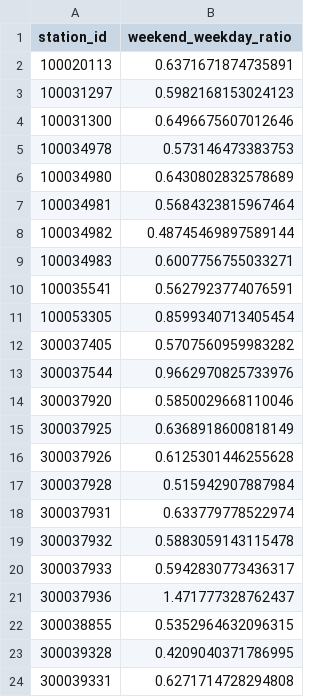
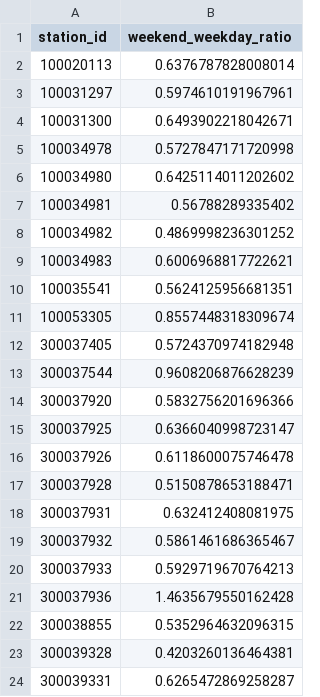
Before and after one commit to flo-fox/muenster-bike-traffic-forecast, a CSV file: models/weekend_weekday_ratio.csv, drawn as a sheet.

```diff
--- a/models/weekend_weekday_ratio.csv
+++ b/models/weekend_weekday_ratio.csv
@@ -1,24 +1,24 @@
 station_id,weekend_weekday_ratio
-100020113,0.6371671874735891
-100031297,0.5982168153024123
-100031300,0.6496675607012646
-100034978,0.573146473383753
-100034980,0.6430802832578689
-100034981,0.5684323815967464
-100034982,0.48745469897589144
-100034983,0.6007756755033271
-100035541,0.5627923774076591
-100053305,0.8599340713405454
-300037405,0.5707560959983282
-300037544,0.9662970825733976
-300037920,0.5850029668110046
-300037925,0.6368918600818149
-300037926,0.6125301446255628
-300037928,0.515942907887984
-300037931,0.633779778522974
-300037932,0.5883059143115478
-300037933,0.5942830773436317
-300037936,1.471777328762437
+100020113,0.6376787828008014
+100031297,0.5974610191967961
+100031300,0.6493902218042671
+100034978,0.5727847171720998
+100034980,0.6425114011202602
+100034981,0.56788289335402
+100034982,0.4869998236301252
+100034983,0.6006968817722621
+100035541,0.5624125956681351
+100053305,0.8557448318309674
+300037405,0.5724370974182948
+300037544,0.9608206876628239
+300037920,0.5832756201696366
+300037925,0.6366040998723147
+300037926,0.6118600075746478
+300037928,0.5150878653188471
+300037931,0.632412408081975
+300037932,0.5861461686365467
+300037933,0.5929719670764213
+300037936,1.4635679550162428
 300038855,0.5352964632096315
-300039328,0.4209040371786995
-300039331,0.6271714728294808
+300039328,0.4203260136464381
+300039331,0.6265472869258287
```
Also changed, not shown: 5 other files.
